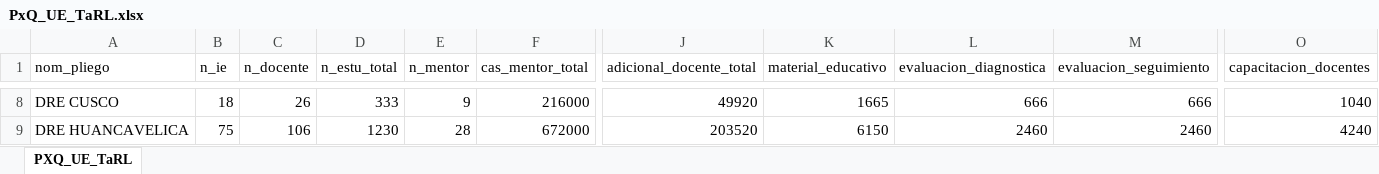
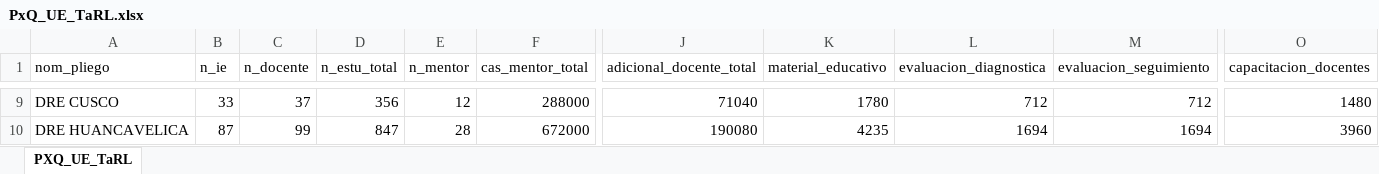
Before and after one commit to cesar-mora/proy02_intervencion_remedial, an Excel workbook: output/PxQ_UE_TaRL.xlsx, sheet PXQ_UE_TaRL, drawn as a sheet; only a part is shown, gaps mark what is left out; values as stored, in another font and other column widths than the file's, no borders; addresses are those after the commit; the diff covers the shown part only; the diff names each change by its address in the sheet, - before the commit and + after, or states it on an @@ line.

```diff
--- a/output/PxQ_UE_TaRL.xlsx (sheet PXQ_UE_TaRL)
+++ b/output/PxQ_UE_TaRL.xlsx (sheet PXQ_UE_TaRL)
-B9 (n_ie): 18
+B9 (n_ie): 33
-C9 (n_docente): 26
+C9 (n_docente): 37
-D9 (n_estu_total): 333
+D9 (n_estu_total): 356
-E9 (n_mentor): 9
+E9 (n_mentor): 12
-F9 (cas_mentor_total): 216000
+F9 (cas_mentor_total): 288000
-J9 (adicional_docente_total): 49920
+J9 (adicional_docente_total): 71040
-K9 (material_educativo): 1665
+K9 (material_educativo): 1780
-L9 (evaluacion_diagnostica): 666
+L9 (evaluacion_diagnostica): 712
-M9 (evaluacion_seguimiento): 666
+M9 (evaluacion_seguimiento): 712
-O9 (capacitacion_docentes): 1040
+O9 (capacitacion_docentes): 1480
-B10 (n_ie): 75
+B10 (n_ie): 87
-C10 (n_docente): 106
+C10 (n_docente): 99
-D10 (n_estu_total): 1230
+D10 (n_estu_total): 847
-J10 (adicional_docente_total): 203520
+J10 (adicional_docente_total): 190080
-K10 (material_educativo): 6150
+K10 (material_educativo): 4235
-L10 (evaluacion_diagnostica): 2460
+L10 (evaluacion_diagnostica): 1694
-M10 (evaluacion_seguimiento): 2460
+M10 (evaluacion_seguimiento): 1694
-O10 (capacitacion_docentes): 4240
+O10 (capacitacion_docentes): 3960
```
Also changed, not shown: 3 added rows and 283 edited cells elsewhere in this sheet, output/PxQ_DREUGEL_TaRL.xlsx, output/tabla_resumen_1.xlsx, 17 other files.
